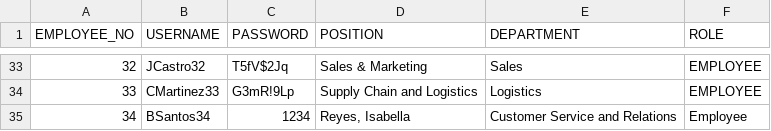
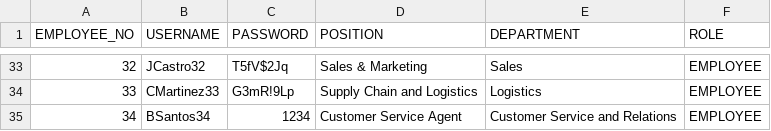
Before and after one commit to DroidZeroCodes/Payroll_System, a CSV file: src/com/mmdc_group10_oop/dataHandlingModule/database/UserCredentials.csv, drawn as a sheet; only a part is shown, gaps mark what is left out; the diff names each change by its address in the sheet, - before the commit and + after, or states it on an @@ line.

Commit message:
updated record for BSantos34'

```diff
--- a/src/com/mmdc_group10_oop/dataHandlingModule/database/UserCredentials.csv
+++ b/src/com/mmdc_group10_oop/dataHandlingModule/database/UserCredentials.csv
-D35 (POSITION): Reyes, Isabella
+D35 (POSITION): Customer Service Agent
-F35 (ROLE): Employee
+F35 (ROLE): EMPLOYEE
```
